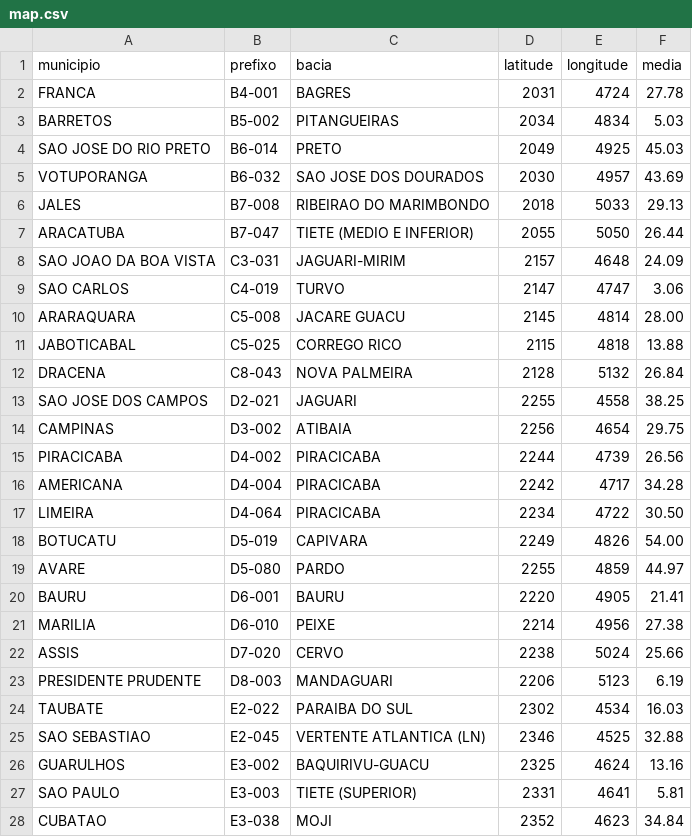
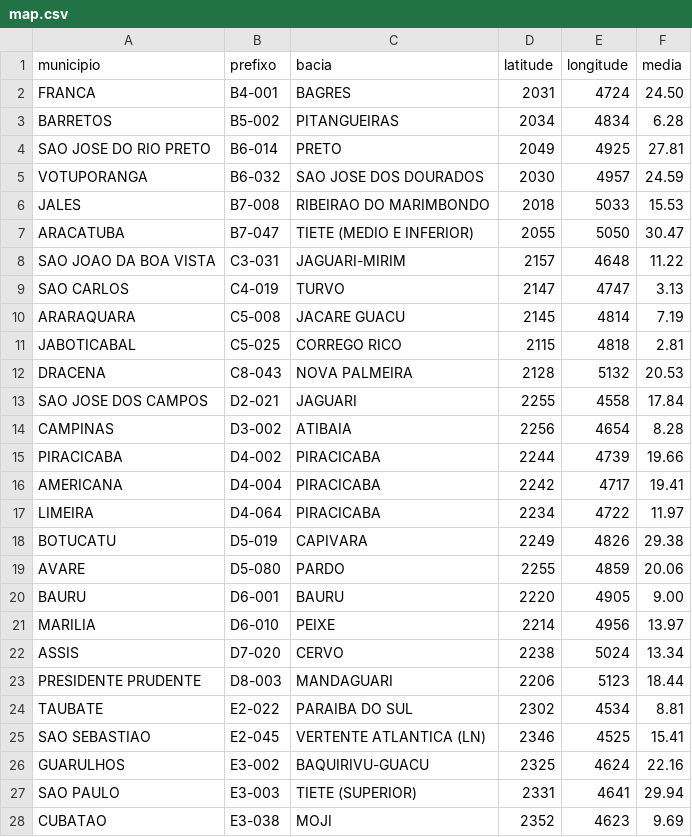
Before and after one commit to wallysonlima/webvitool, a CSV file: view/data/map.csv, drawn as a sheet; only a part is shown; the diff covers the shown part only.

```diff
--- a/view/data/map.csv
+++ b/view/data/map.csv
@@ -1,28 +1,28 @@
 municipio,prefixo,bacia,latitude,longitude,media
-FRANCA,B4-001,BAGRES,2031,4724,27.78
-BARRETOS,B5-002,PITANGUEIRAS,2034,4834,5.03
-"SAO JOSE DO RIO PRETO",B6-014,PRETO,2049,4925,45.03
-VOTUPORANGA,B6-032,"SAO JOSE DOS DOURADOS",2030,4957,43.69
-JALES,B7-008,"RIBEIRAO DO MARIMBONDO",2018,5033,29.13
-ARACATUBA,B7-047,"TIETE (MEDIO E INFERIOR)",2055,5050,26.44
-"SAO JOAO DA BOA VISTA",C3-031,JAGUARI-MIRIM,2157,4648,24.09
-"SAO CARLOS",C4-019,TURVO,2147,4747,3.06
-ARARAQUARA,C5-008,"JACARE GUACU",2145,4814,28.00
-JABOTICABAL,C5-025,"CORREGO RICO",2115,4818,13.88
-DRACENA,C8-043,"NOVA PALMEIRA",2128,5132,26.84
-"SAO JOSE DOS CAMPOS",D2-021,JAGUARI,2255,4558,38.25
-CAMPINAS,D3-002,ATIBAIA,2256,4654,29.75
-PIRACICABA,D4-002,PIRACICABA,2244,4739,26.56
-AMERICANA,D4-004,PIRACICABA,2242,4717,34.28
-LIMEIRA,D4-064,PIRACICABA,2234,4722,30.50
-BOTUCATU,D5-019,CAPIVARA,2249,4826,54.00
-AVARE,D5-080,PARDO,2255,4859,44.97
-BAURU,D6-001,BAURU,2220,4905,21.41
-MARILIA,D6-010,PEIXE,2214,4956,27.38
-ASSIS,D7-020,CERVO,2238,5024,25.66
-"PRESIDENTE PRUDENTE",D8-003,MANDAGUARI,2206,5123,6.19
-TAUBATE,E2-022,"PARAIBA DO SUL",2302,4534,16.03
-"SAO SEBASTIAO",E2-045,"VERTENTE ATLANTICA (LN)",2346,4525,32.88
-GUARULHOS,E3-002,BAQUIRIVU-GUACU,2325,4624,13.16
-"SAO PAULO",E3-003,"TIETE (SUPERIOR)",2331,4641,5.81
-CUBATAO,E3-038,MOJI,2352,4623,34.84
+FRANCA,B4-001,BAGRES,2031,4724,24.50
+BARRETOS,B5-002,PITANGUEIRAS,2034,4834,6.28
+SAO JOSE DO RIO PRETO,B6-014,PRETO,2049,4925,27.81
+VOTUPORANGA,B6-032,SAO JOSE DOS DOURADOS,2030,4957,24.59
+JALES,B7-008,RIBEIRAO DO MARIMBONDO,2018,5033,15.53
+ARACATUBA,B7-047,TIETE (MEDIO E INFERIOR),2055,5050,30.47
+SAO JOAO DA BOA VISTA,C3-031,JAGUARI-MIRIM,2157,4648,11.22
+SAO CARLOS,C4-019,TURVO,2147,4747,3.13
+ARARAQUARA,C5-008,JACARE GUACU,2145,4814,7.19
+JABOTICABAL,C5-025,CORREGO RICO,2115,4818,2.81
+DRACENA,C8-043,NOVA PALMEIRA,2128,5132,20.53
+SAO JOSE DOS CAMPOS,D2-021,JAGUARI,2255,4558,17.84
+CAMPINAS,D3-002,ATIBAIA,2256,4654,8.28
+PIRACICABA,D4-002,PIRACICABA,2244,4739,19.66
+AMERICANA,D4-004,PIRACICABA,2242,4717,19.41
+LIMEIRA,D4-064,PIRACICABA,2234,4722,11.97
+BOTUCATU,D5-019,CAPIVARA,2249,4826,29.38
+AVARE,D5-080,PARDO,2255,4859,20.06
+BAURU,D6-001,BAURU,2220,4905,9.00
+MARILIA,D6-010,PEIXE,2214,4956,13.97
+ASSIS,D7-020,CERVO,2238,5024,13.34
+PRESIDENTE PRUDENTE,D8-003,MANDAGUARI,2206,5123,18.44
+TAUBATE,E2-022,PARAIBA DO SUL,2302,4534,8.81
+SAO SEBASTIAO,E2-045,VERTENTE ATLANTICA (LN),2346,4525,15.41
+GUARULHOS,E3-002,BAQUIRIVU-GUACU,2325,4624,22.16
+SAO PAULO,E3-003,TIETE (SUPERIOR),2331,4641,29.94
+CUBATAO,E3-038,MOJI,2352,4623,9.69
```
Also changed, not shown: 1 removed row and 6 edited cells elsewhere in this file, view/data/zoom.csv, 8 other files.
